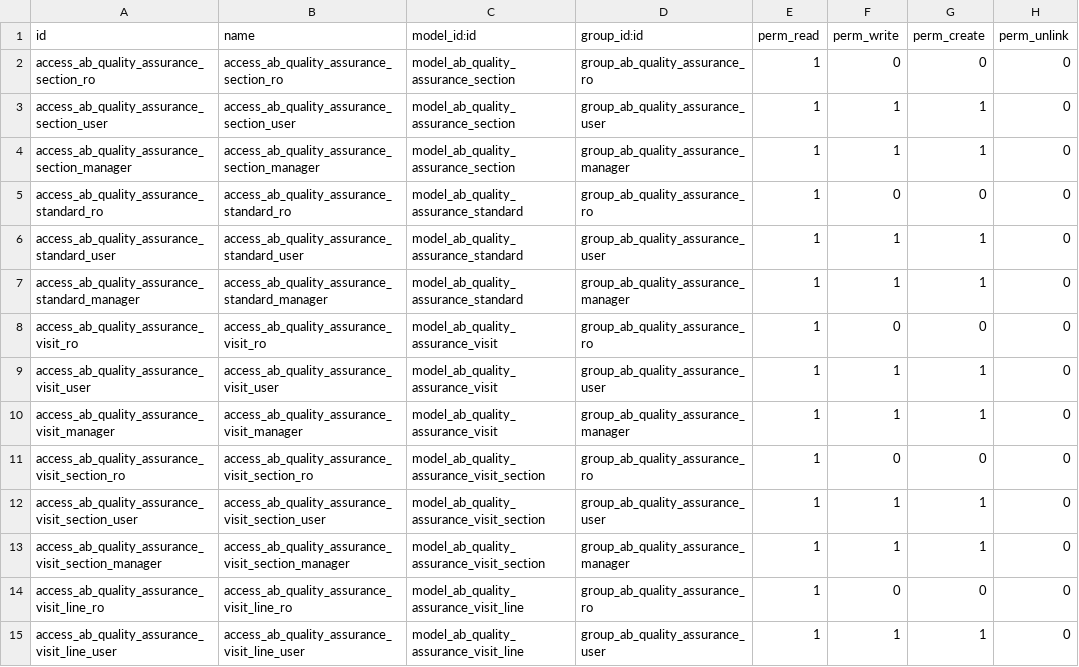
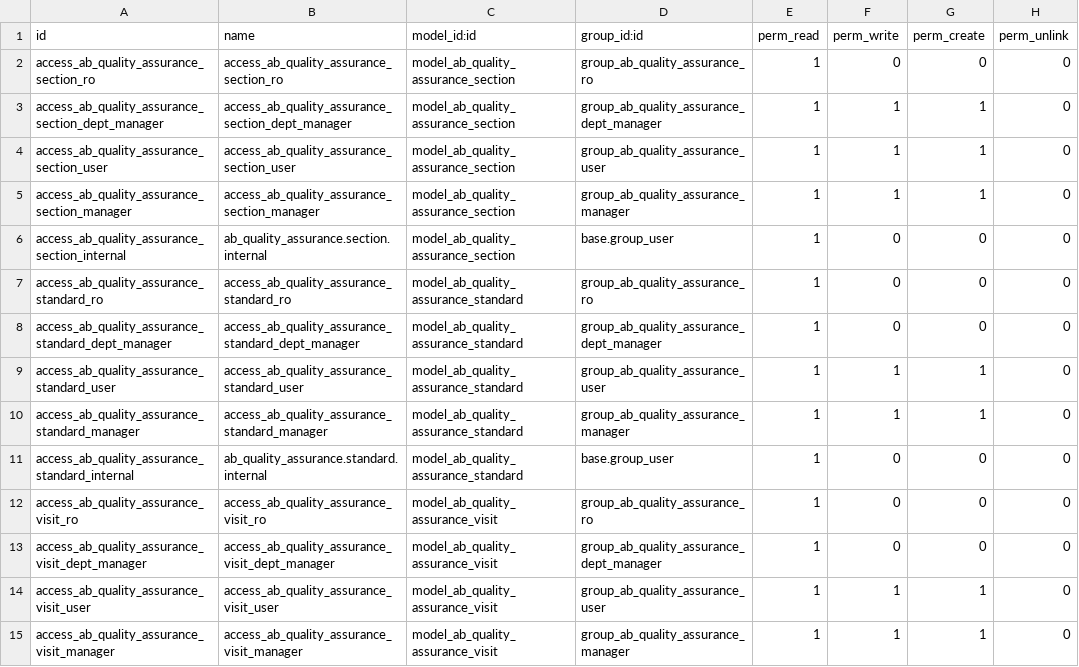
Before and after one commit to abdinpharmacies/hr, a CSV file: ab_quality_assurance/security/ir.model.access.csv, drawn as a sheet; only a part is shown; the shorter side is filled out with more unchanged rows; the diff covers the shown part only; the diff names each change by its address in the sheet, - before the commit and + after, or states it on an @@ line.

```diff
--- a/ab_quality_assurance/security/ir.model.access.csv
+++ b/ab_quality_assurance/security/ir.model.access.csv
+row 3: access_ab_quality_assurance_section_dept_manager | access_ab_quality_assurance_section_dept_manager | model_ab_quality_assurance_section | group_ab_quality_assurance_dept_manager | 1 | 1 | 1 | 0
+row 6: access_ab_quality_assurance_section_internal | ab_quality_assurance.section.internal | model_ab_quality_assurance_section | base.group_user | 1 | 0 | 0 | 0
+row 8: access_ab_quality_assurance_standard_dept_manager | access_ab_quality_assurance_standard_dept_manager | model_ab_quality_assurance_standard | group_ab_quality_assurance_dept_manager | 1 | 0 | 0 | 0
+row 11: access_ab_quality_assurance_standard_internal | ab_quality_assurance.standard.internal | model_ab_quality_assurance_standard | base.group_user | 1 | 0 | 0 | 0
+row 13: access_ab_quality_assurance_visit_dept_manager | access_ab_quality_assurance_visit_dept_manager | model_ab_quality_assurance_visit | group_ab_quality_assurance_dept_manager | 1 | 0 | 0 | 0
```
Also changed, not shown: 6 added rows and 2 edited cells elsewhere in this file, 22 other files.
